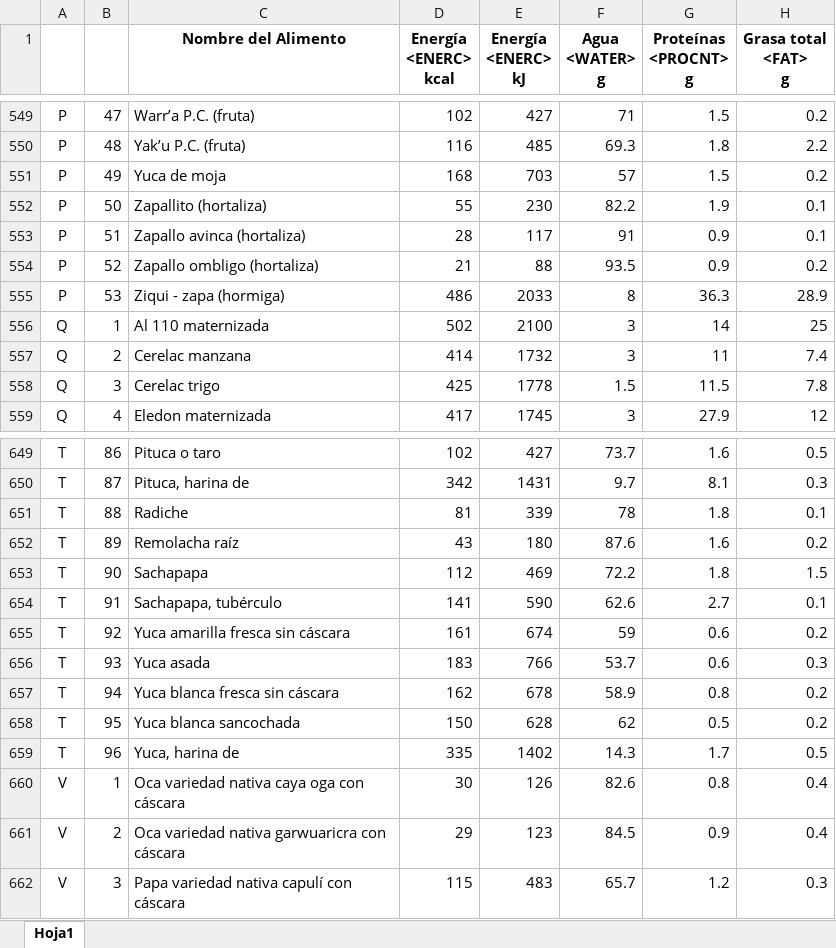
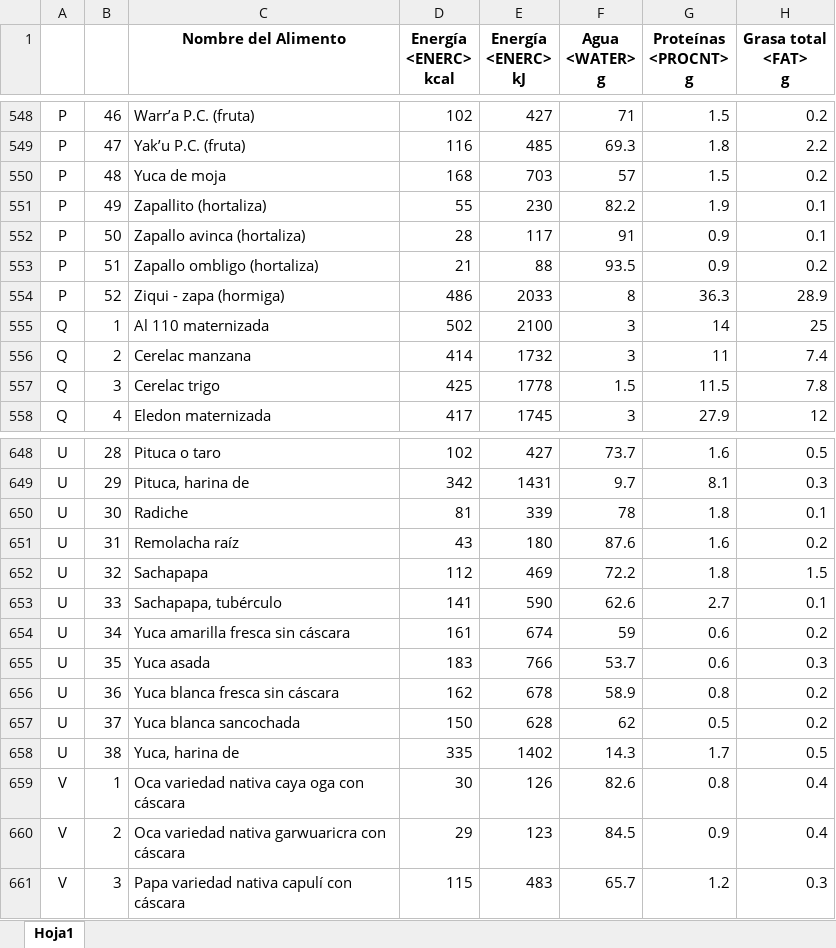
Before and after one commit to Drewmsu/BeHealthy, an Excel workbook: Data/bdTF.xlsx, sheet Hoja1, drawn as a sheet; only a part is shown, gaps mark what is left out; values as stored, in another font and other column widths than the file's, no borders; addresses are those after the commit; the diff covers the shown part only; the diff names each change by its address in the sheet, - before the commit and + after, or states it on an @@ line.

```diff
--- a/Data/bdTF.xlsx (sheet Hoja1)
+++ b/Data/bdTF.xlsx (sheet Hoja1)
-B548: 47
+B548: 46
-B549: 48
+B549: 47
-B550: 49
+B550: 48
-B551: 50
+B551: 49
-B552: 51
+B552: 50
-B553: 52
+B553: 51
-B554: 53
+B554: 52
-A648:A658: T
+A648:A658: U
-B648: 86
+B648: 28
-B649: 87
+B649: 29
-B650: 88
+B650: 30
-B651: 89
+B651: 31
-B652: 90
+B652: 32
-B653: 91
+B653: 33
-B654: 92
+B654: 34
-B655: 93
+B655: 35
-B656: 94
+B656: 36
-B657: 95
+B657: 37
-B658: 96
+B658: 38
```
Also changed, not shown: 677 added rows, 1 removed row and 82 edited cells elsewhere in this sheet.
